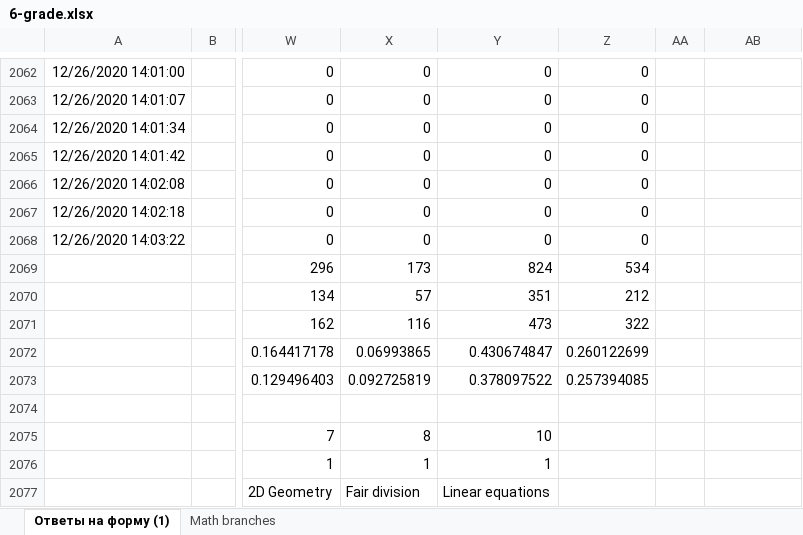
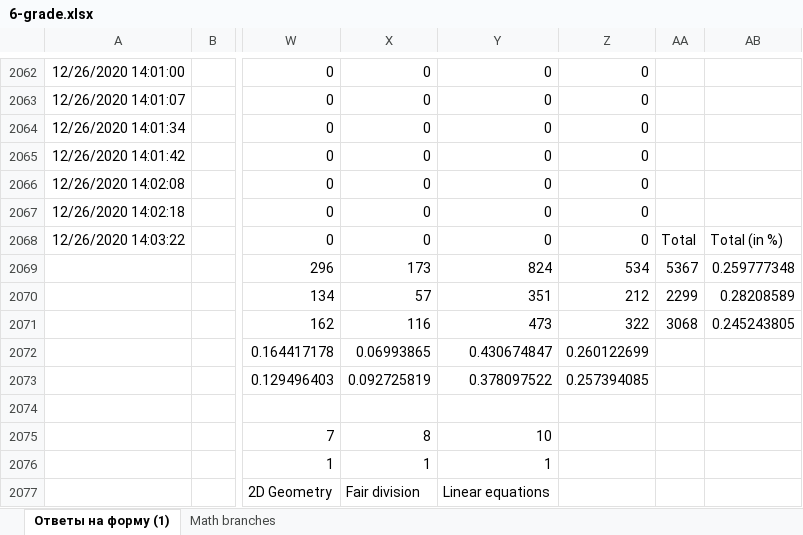
Before and after one commit to adiletmalikov/prob-project, an Excel workbook: data-2020/6-grade.xlsx, sheet Ответы на форму (1), drawn as a sheet; only a part is shown, gaps mark what is left out; values as stored, in another font and other column widths than the file's, no borders; the diff names each change by its address in the sheet, - before the commit and + after, or states it on an @@ line.

```diff
--- a/data-2020/6-grade.xlsx (sheet Ответы на форму (1))
+++ b/data-2020/6-grade.xlsx (sheet Ответы на форму (1))
-AA2068: (empty)
+AA2068: Total
-AB2068: (empty)
+AB2068: Total (in %)
-AA2069: (empty)
+AA2069: 5367
-AB2069: (empty)
+AB2069: 0.259777348
-AA2070: (empty)
+AA2070: 2299
-AB2070: (empty)
+AB2070: 0.28208589
-AA2071: (empty)
+AA2071: 3068
-AB2071: (empty)
+AB2071: 0.245243805
```
Also changed, not shown: data-2020/7-grade.xlsx.
